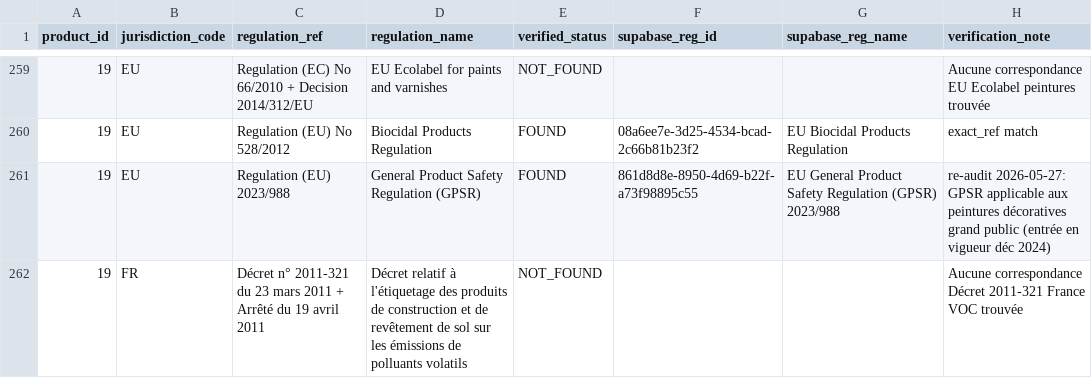
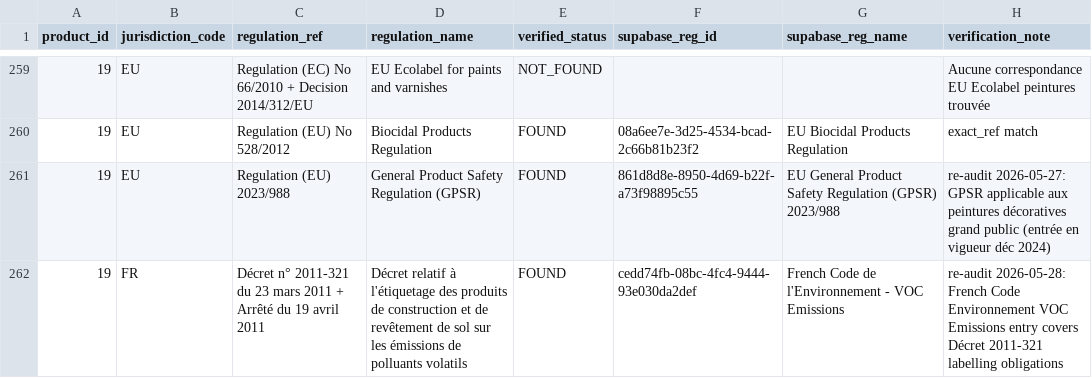
Before and after one commit to cleo-labs-ia/cleo-legaldata-public, a CSV file: audits/product-compliance-worldwide-2026/data/per-product/verified-p16-p20.csv, drawn as a sheet; only a part is shown, gaps mark what is left out; the diff covers the shown part only.

```diff
--- a/audits/product-compliance-worldwide-2026/data/per-product/verified-p16-p20.csv
+++ b/audits/product-compliance-worldwide-2026/data/per-product/verified-p16-p20.csv
@@ -261,2 +261,2 @@ product_id,jurisdiction_code,regulation_ref,regulation_name,verified_status,supa
 19,EU,Regulation (EU) 2023/988,General Product Safety Regulation (GPSR),FOUND,861d8d8e-8950-4d69-b22f-a73f98895c55,EU General Product Safety Regulation (GPSR) 2023/988,re-audit 2026-05-27: GPSR applicable aux peintures décoratives grand public (entrée en vigueur déc 2024)
-19,FR,Décret n° 2011-321 du 23 mars 2011 + Arrêté du 19 avril 2011,Décret relatif à l'étiquetage des produits de construction et de revêtement de sol sur les émissions de polluants volatils,NOT_FOUND,,,Aucune correspondance Décret 2011-321 France VOC trouvée
+19,FR,Décret n° 2011-321 du 23 mars 2011 + Arrêté du 19 avril 2011,Décret relatif à l'étiquetage des produits de construction et de revêtement de sol sur les émissions de polluants volatils,FOUND,cedd74fb-08bc-4fc4-9444-93e030da2def,French Code de l'Environnement - VOC Emissions,re-audit 2026-05-28: French Code Environnement VOC Emissions entry covers Décret 2011-321 labelling obligations
```
Also changed, not shown: 48 edited cells elsewhere in this file, audits/product-compliance-worldwide-2026/data/master.csv, 5 other files.
